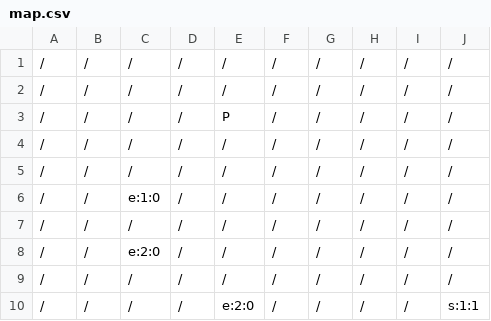
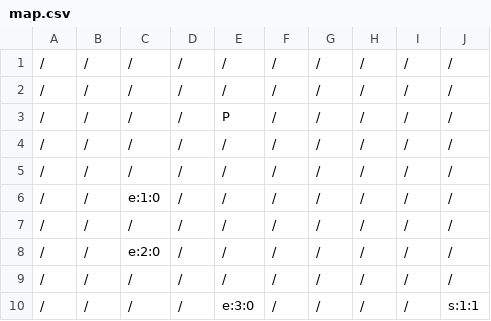
Before and after one commit to MolodyGs/turn-base-game-1, a CSV file: Assets/Resources/map.csv, drawn as a sheet.

```diff
--- a/Assets/Resources/map.csv
+++ b/Assets/Resources/map.csv
@@ -9,2 +9,2 @@
 /,/,/,/,/,/,/,/,/,/
-/,/,/,/,e:2:0,/,/,/,/,s:1:1
+/,/,/,/,e:3:0,/,/,/,/,s:1:1
```
Also changed, not shown: 2 other files.
